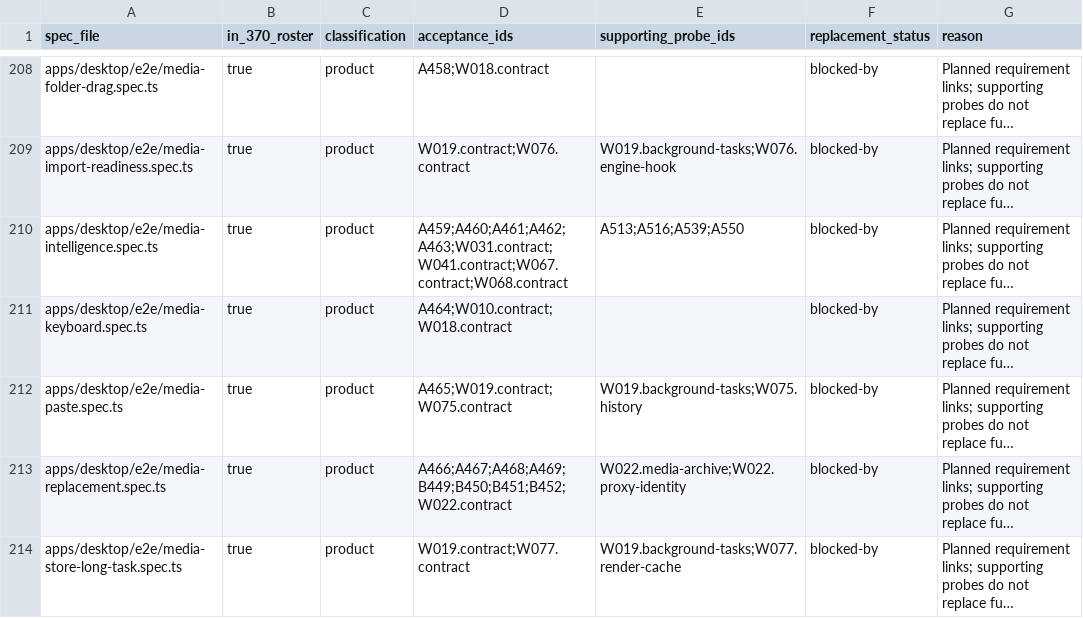
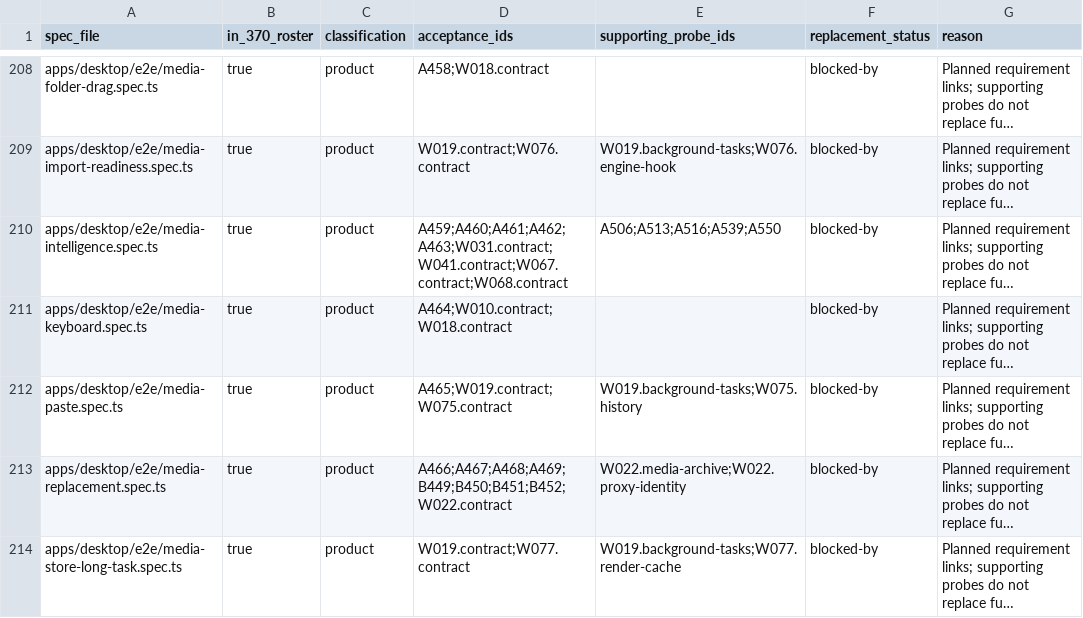
Before and after one commit to iterative-computer/powermove, a CSV file: apps/native/crates/acceptance/data/legacy-v1.2.0-e2e-map.csv, drawn as a sheet; only a part is shown, gaps mark what is left out; long unchanged cells end in …; the diff covers the shown part only; the diff names each change by its address in the sheet, - before the commit and + after, or states it on an @@ line.

```diff
--- a/apps/native/crates/acceptance/data/legacy-v1.2.0-e2e-map.csv
+++ b/apps/native/crates/acceptance/data/legacy-v1.2.0-e2e-map.csv
-E210 (supporting_probe_ids): A513;A516;A539;A550
+E210 (supporting_probe_ids): A506;A513;A516;A539;A550
```
Also changed, not shown: 22 edited cells elsewhere in this file, apps/native/crates/acceptance/data/blocker-groups.csv, 25 other files.
